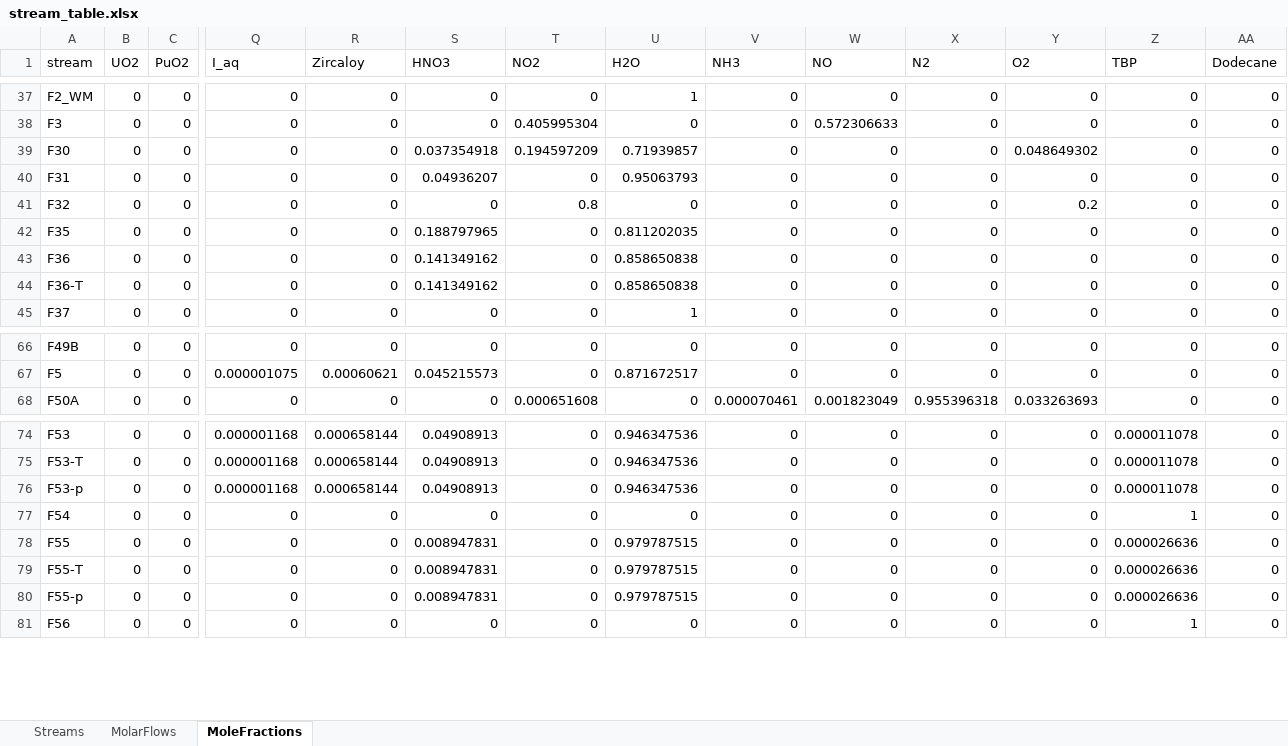
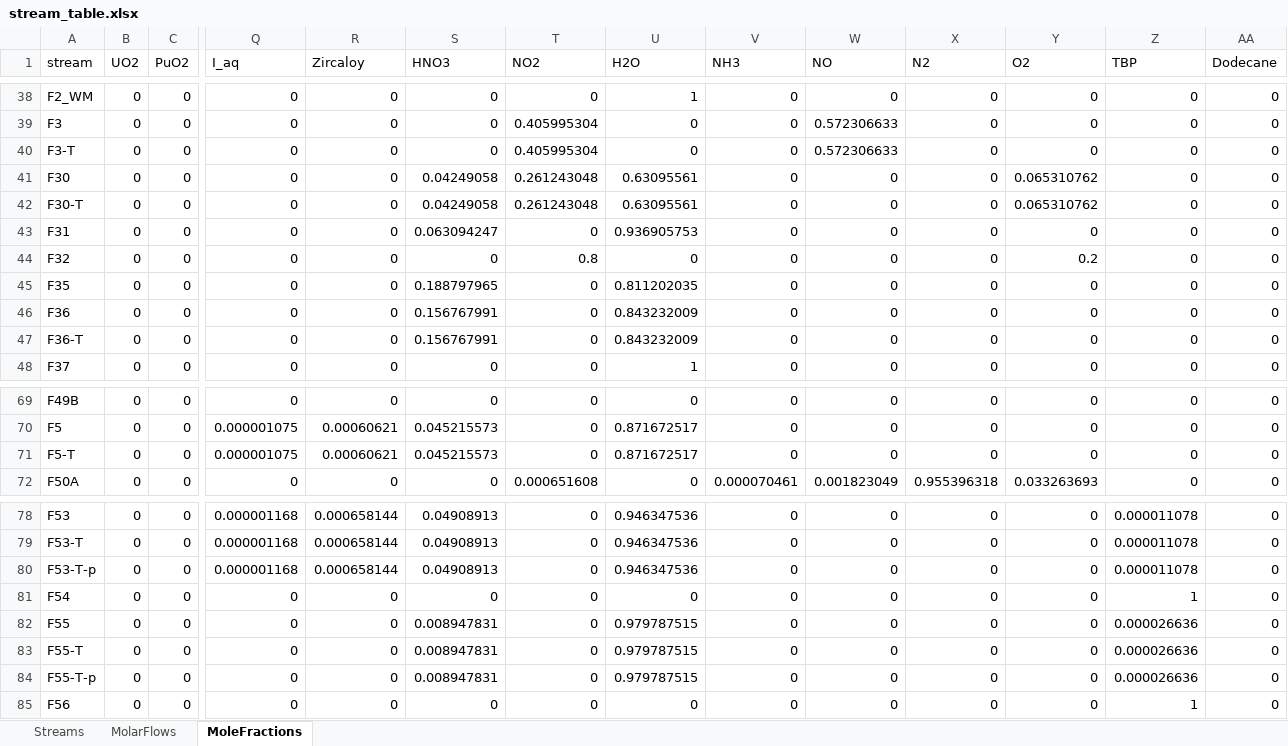
Before and after one commit to cweston112/Flowsheeting-FYD-project, an Excel workbook: stream_table.xlsx, sheet MoleFractions, drawn as a sheet; only a part is shown, gaps mark what is left out; values as stored, in another font and other column widths than the file's, no borders; addresses are those after the commit; rows hold the shown columns only; the diff covers the shown part only; the diff names each change by its address in the sheet, - before the commit and + after, or states it on an @@ line.

```diff
--- a/stream_table.xlsx (sheet MoleFractions)
+++ b/stream_table.xlsx (sheet MoleFractions)
+row 40: F3-T | 0 | 0 | 0 | 0 | 0 | 0.405995304 | 0 | 0 | 0.572306633 | 0 | 0 | 0 | 0
-S41 (HNO3): 0.037354918
+S41 (HNO3): 0.04249058
-T41 (NO2): 0.194597209
+T41 (NO2): 0.261243048
-U41 (H2O): 0.71939857
+U41 (H2O): 0.63095561
-Y41 (O2): 0.048649302
+Y41 (O2): 0.065310762
+row 42: F30-T | 0 | 0 | 0 | 0 | 0.04249058 | 0.261243048 | 0.63095561 | 0 | 0 | 0 | 0.065310762 | 0 | 0
-S43 (HNO3): 0.04936207
+S43 (HNO3): 0.063094247
-U43 (H2O): 0.95063793
+U43 (H2O): 0.936905753
-S46:S47 (HNO3): 0.141349162
+S46:S47 (HNO3): 0.156767991
-U46:U47 (H2O): 0.858650838
+U46:U47 (H2O): 0.843232009
+row 71: F5-T | 0 | 0 | 0.000001075 | 0.00060621 | 0.045215573 | 0 | 0.871672517 | 0 | 0 | 0 | 0 | 0 | 0
-A80 (stream): F53-p
+A80 (stream): F53-T-p
-A84 (stream): F55-p
+A84 (stream): F55-T-p
```
Also changed, not shown: 1 added row and 33 edited cells elsewhere in this sheet, sheet MolarFlows, sheet Streams, flowsheet_units.xlsx, 3 other files.
